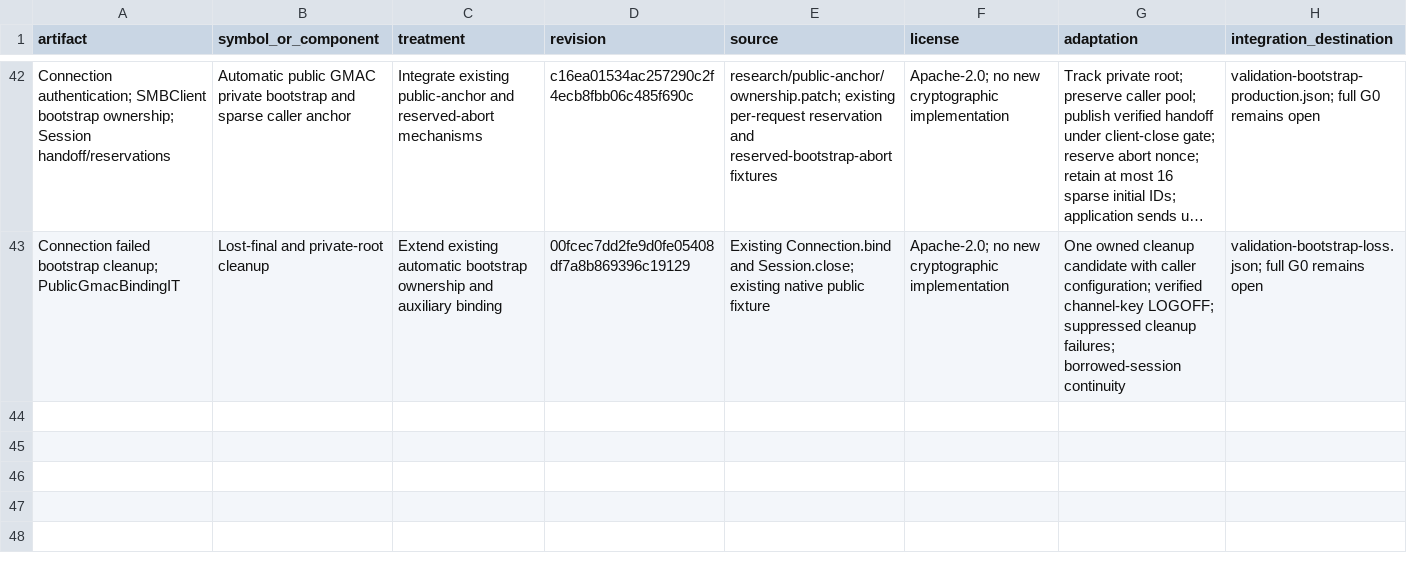
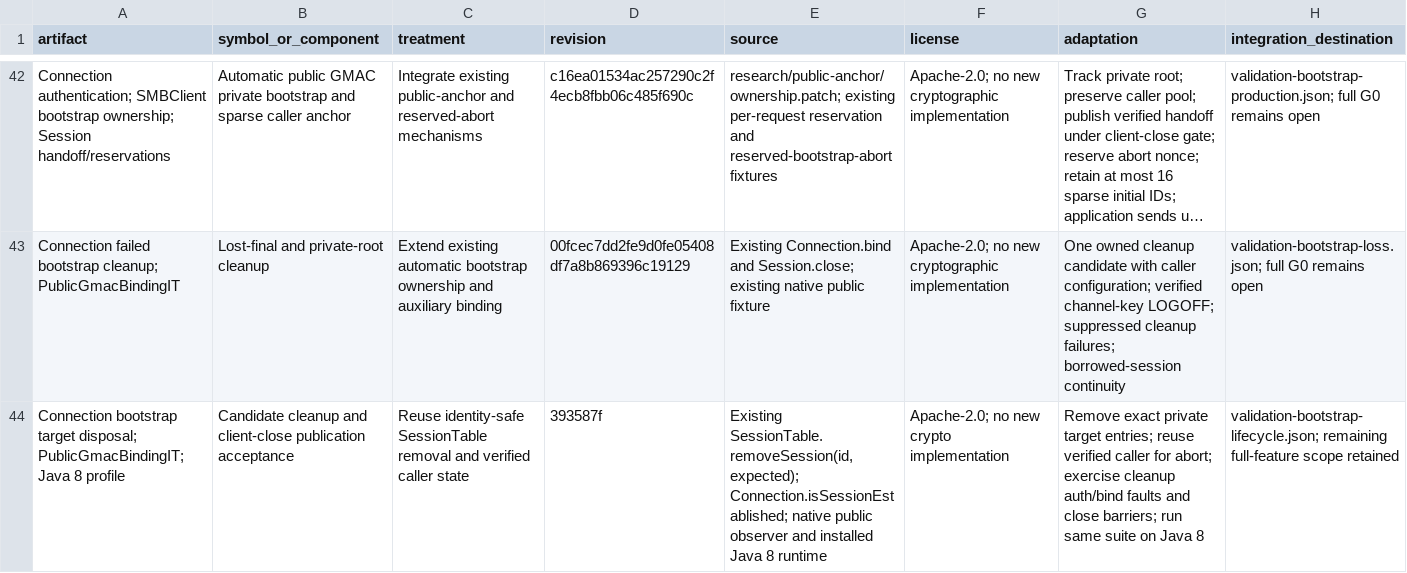
Before and after one commit to chribro88/smbj, a CSV file: docs/full-gmac-multichannel/provenance.csv, drawn as a sheet; only a part is shown, gaps mark what is left out; long unchanged cells end in …; the diff names each change by its address in the sheet, - before the commit and + after, or states it on an @@ line.

```diff
--- a/docs/full-gmac-multichannel/provenance.csv
+++ b/docs/full-gmac-multichannel/provenance.csv
+row 44: Connection bootstrap target disposal; PublicGmacBindingIT; Java 8 profile | Candidate cleanup and client-close publication acceptance | Reuse identity-safe SessionTable removal and verified caller state | 393587f | Existing SessionTable.removeSession(id, expected); Connection.isSessionEstablished; native public observer and installed Java 8 runtime | Apache-2.0; no new crypto implementation | Remove exact private target entries; reuse verified caller for abort; exercise cleanup auth/bind faults and close barriers; run same suite on Java 8 | validation-bootstrap-lifecycle.json; remaining full-feature scope retained
```
Also changed, not shown: docs/full-gmac-multichannel/test-matrix.csv, 6 other files.
